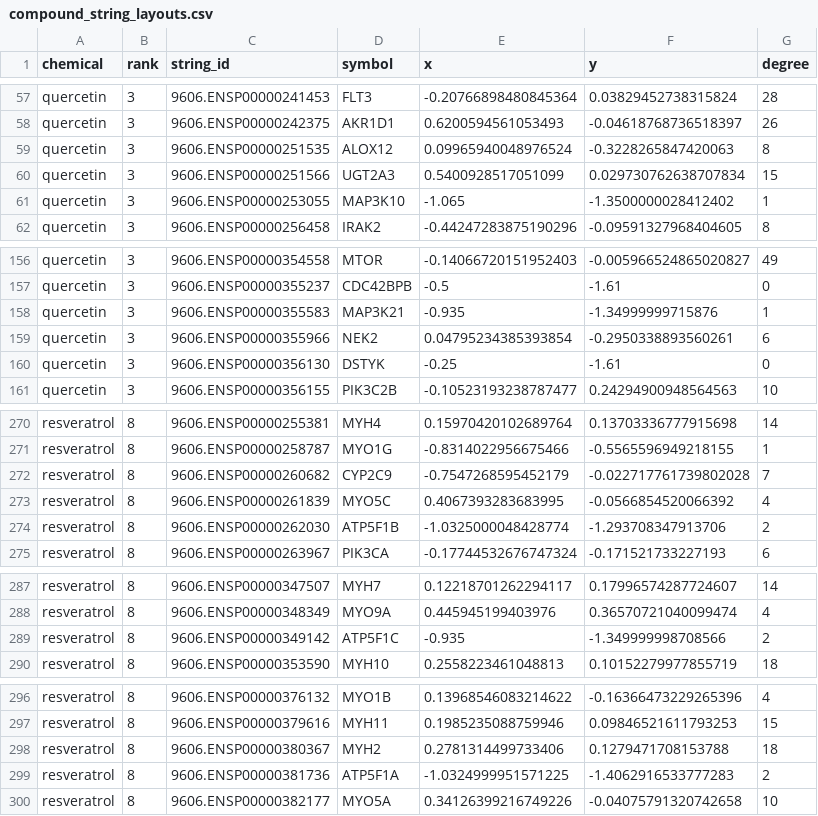
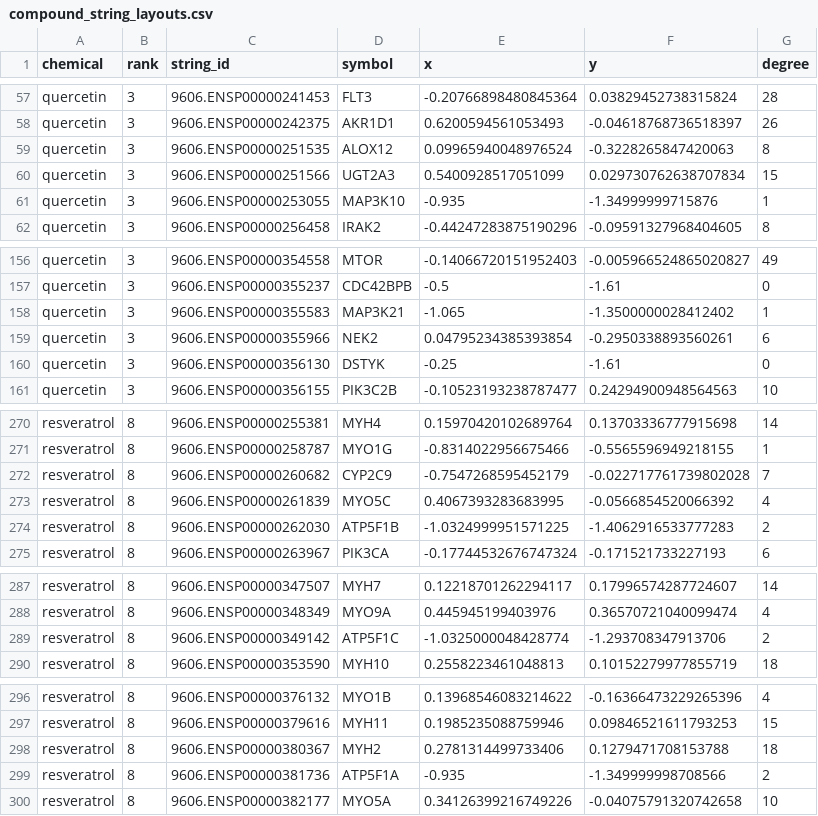
Before and after one commit to hiuuuuu33/colorectal-polyphenol-research, a CSV file: results/network/compound_string_layouts.csv, drawn as a sheet; only a part is shown, gaps mark what is left out.

```diff
--- a/results/network/compound_string_layouts.csv
+++ b/results/network/compound_string_layouts.csv
@@ -60,3 +60,3 @@ quercetin,3,9606.ENSP00000251535,ALOX12,0.09965940048976524,-0.3228265847420063,
 quercetin,3,9606.ENSP00000251566,UGT2A3,0.5400928517051099,0.029730762638707834,15
-quercetin,3,9606.ENSP00000253055,MAP3K10,-1.065,-1.3500000028412402,1
+quercetin,3,9606.ENSP00000253055,MAP3K10,-0.935,-1.34999999715876,1
 quercetin,3,9606.ENSP00000256458,IRAK2,-0.44247283875190296,-0.09591327968404605,8
@@ -157,3 +157,3 @@ quercetin,3,9606.ENSP00000354558,MTOR,-0.14066720151952403,-0.005966524865020827
 quercetin,3,9606.ENSP00000355237,CDC42BPB,-0.5,-1.61,0
-quercetin,3,9606.ENSP00000355583,MAP3K21,-0.935,-1.34999999715876,1
+quercetin,3,9606.ENSP00000355583,MAP3K21,-1.065,-1.3500000028412402,1
 quercetin,3,9606.ENSP00000355966,NEK2,0.04795234385393854,-0.2950338893560261,6
@@ -273,3 +273,3 @@ resveratrol,8,9606.ENSP00000260682,CYP2C9,-0.7547268595452179,-0.022717761739802
 resveratrol,8,9606.ENSP00000261839,MYO5C,0.4067393283683995,-0.0566854520066392,4
-resveratrol,8,9606.ENSP00000262030,ATP5F1B,-1.0325000048428774,-1.293708347913706,2
+resveratrol,8,9606.ENSP00000262030,ATP5F1B,-1.0324999951571225,-1.4062916533777283,2
 resveratrol,8,9606.ENSP00000263967,PIK3CA,-0.17744532676747324,-0.171521733227193,6
@@ -288,3 +288,3 @@ resveratrol,8,9606.ENSP00000347507,MYH7,0.12218701262294117,0.17996574287724607,
 resveratrol,8,9606.ENSP00000348349,MYO9A,0.445945199403976,0.36570721040099474,4
-resveratrol,8,9606.ENSP00000349142,ATP5F1C,-0.935,-1.349999998708566,2
+resveratrol,8,9606.ENSP00000349142,ATP5F1C,-1.0325000048428774,-1.293708347913706,2
 resveratrol,8,9606.ENSP00000353590,MYH10,0.2558223461048813,0.10152279977855719,18
@@ -298,3 +298,3 @@ resveratrol,8,9606.ENSP00000379616,MYH11,0.1985235088759946,0.09846521611793253,
 resveratrol,8,9606.ENSP00000380367,MYH2,0.2781314499733406,0.1279471708153788,18
-resveratrol,8,9606.ENSP00000381736,ATP5F1A,-1.0324999951571225,-1.4062916533777283,2
+resveratrol,8,9606.ENSP00000381736,ATP5F1A,-0.935,-1.349999998708566,2
 resveratrol,8,9606.ENSP00000382177,MYO5A,0.34126399216749226,-0.04075791320742658,10
```
Also changed, not shown: environment/r-packages.csv, results/network/ppi_layout.csv, 20 other files.
